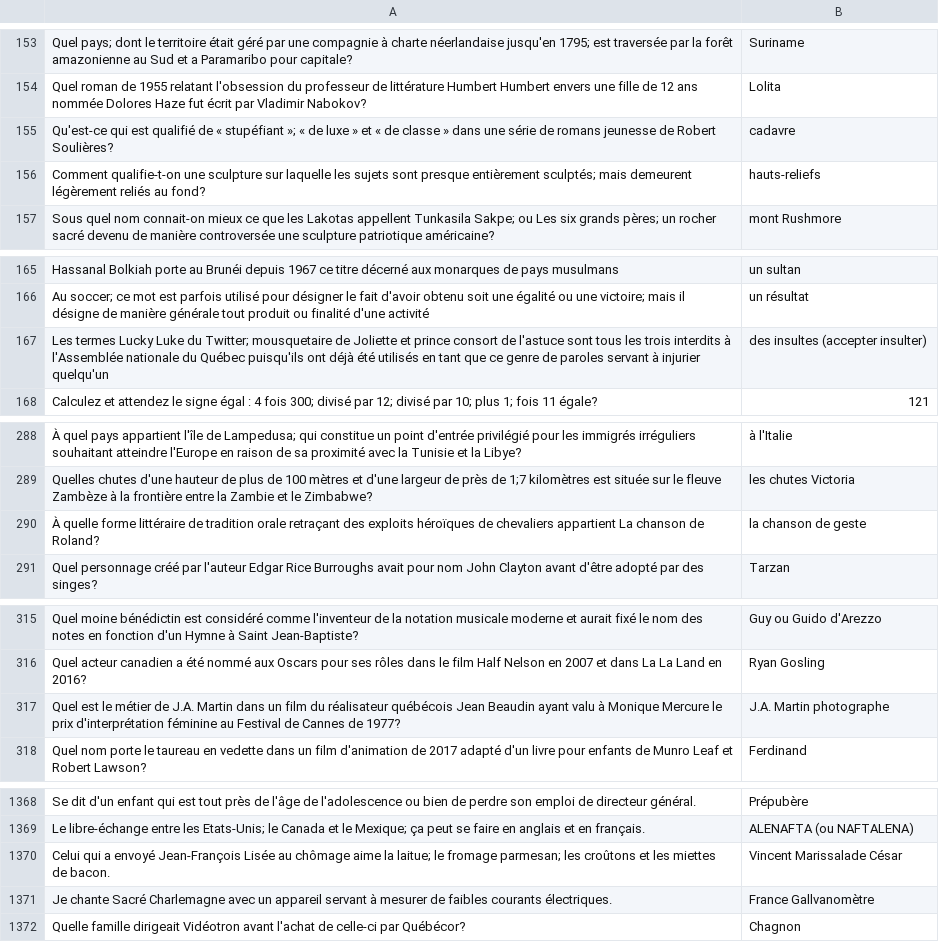
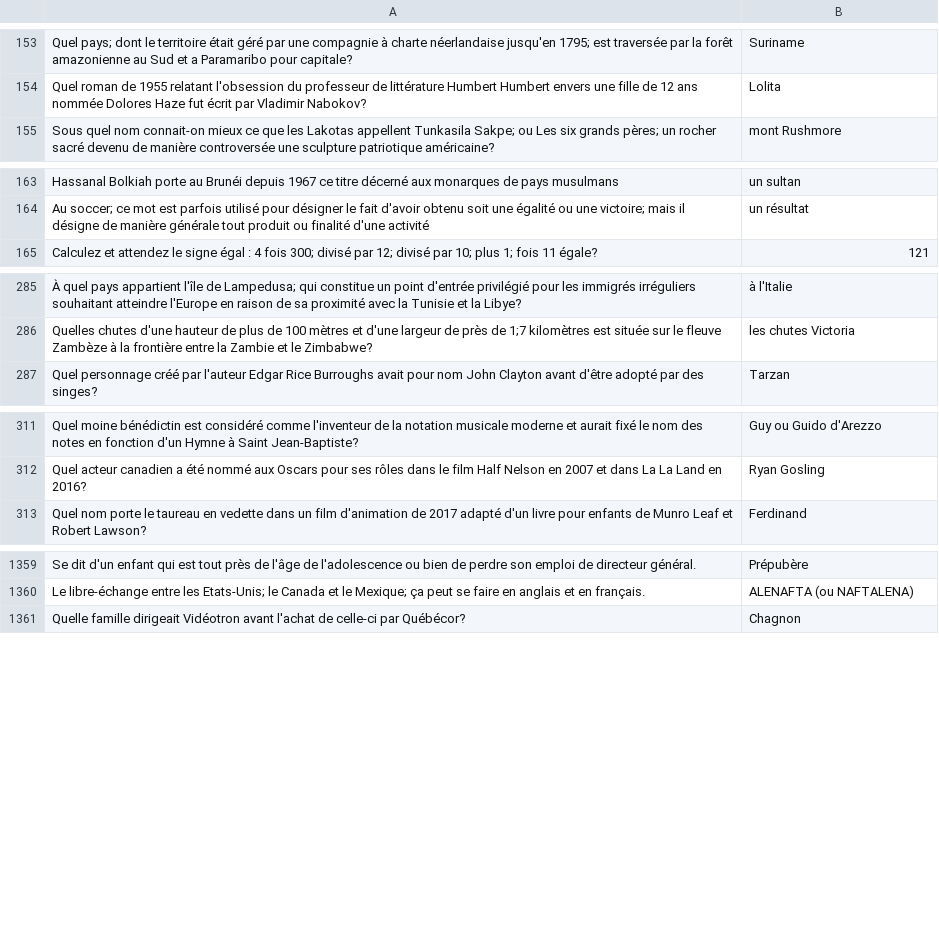
Before and after one commit to phil3838/GEH-training, a CSV file: src/assets/source.csv, drawn as a sheet; only a part is shown, gaps mark what is left out; the diff covers the shown part only; the diff names each change by its address in the sheet, - before the commit and + after, or states it on an @@ line.

Commit message:
remove shitty questions

```diff
--- a/src/assets/source.csv
+++ b/src/assets/source.csv
-row 155: Qu'est-ce qui est qualifié de « stupéfiant »; « de luxe » et « de classe » dans une série de romans jeunesse de Robert Soulières? | cadavre
-row 156: Comment qualifie-t-on une sculpture sur laquelle les sujets sont presque entièrement sculptés; mais demeurent légèrement reliés au fond? | hauts-reliefs
-row 167: Les termes Lucky Luke du Twitter; mousquetaire de Joliette et prince consort de l'astuce sont tous les trois interdits à l'Assemblée nationale du Québec puisqu'ils ont déjà été utilisés en tant que ce genre de paroles servant à injurier quelqu'un | des insultes (accepter insulter)
-row 290: À quelle forme littéraire de tradition orale retraçant des exploits héroïques de chevaliers appartient La chanson de Roland? | la chanson de geste
-row 317: Quel est le métier de J.A. Martin dans un film du réalisateur québécois Jean Beaudin ayant valu à Monique Mercure le prix d'interprétation féminine au Festival de Cannes de 1977? | J.A. Martin photographe
-row 1370: Celui qui a envoyé Jean-François Lisée au chômage aime la laitue; le fromage parmesan; les croûtons et les miettes de bacon. | Vincent Marissalade César
-row 1371: Je chante Sacré Charlemagne avec un appareil servant à mesurer de faibles courants électriques. | France Gallvanomètre
```
Also changed, not shown: 5 removed rows and 4 edited cells elsewhere in this file.
